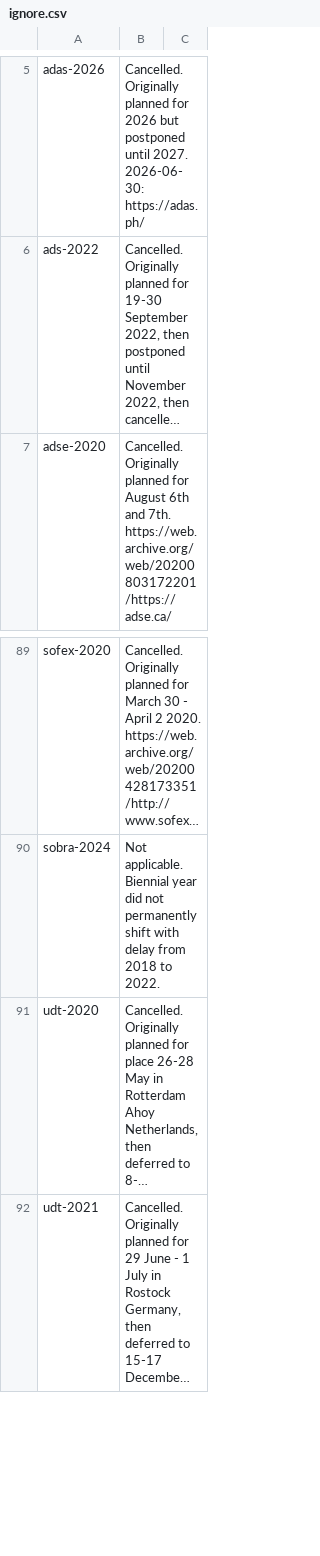
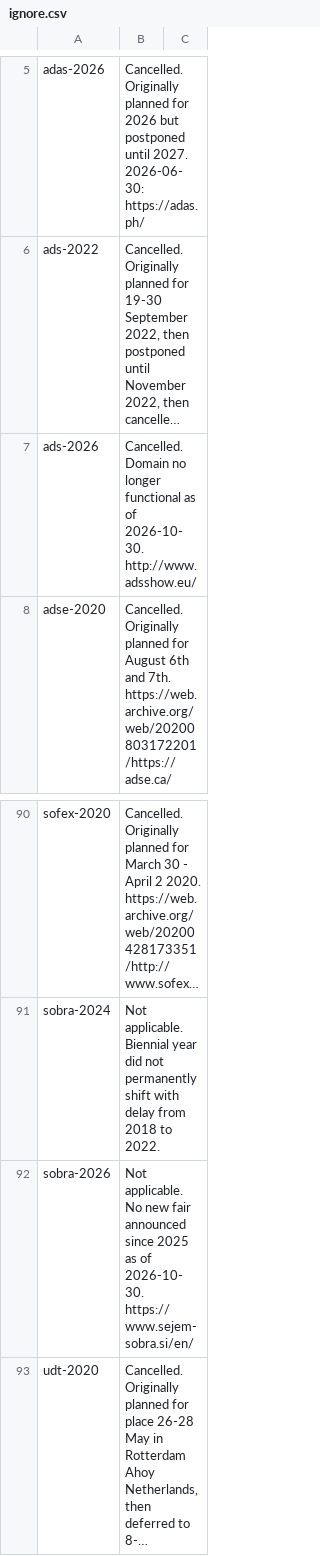
Before and after one commit to caatdata/arms-and-security-fair-exhibitors, a CSV file: ignore.csv, drawn as a sheet; only a part is shown, gaps mark what is left out; the shorter side is filled out with more unchanged rows; long unchanged cells end in …; the diff names each change by its address in the sheet, - before the commit and + after, or states it on an @@ line.

Commit message:
Ignore ADS 2026 and Sobra 2026.

```diff
--- a/ignore.csv
+++ b/ignore.csv
+row 7: ads-2026 | Cancelled. Domain no longer functional as of 2026-10-30. http://www.adsshow.eu/
+row 92: sobra-2026 | Not applicable. No new fair announced since 2025 as of 2026-10-30. https://www.sejem-sobra.si/en/
```
